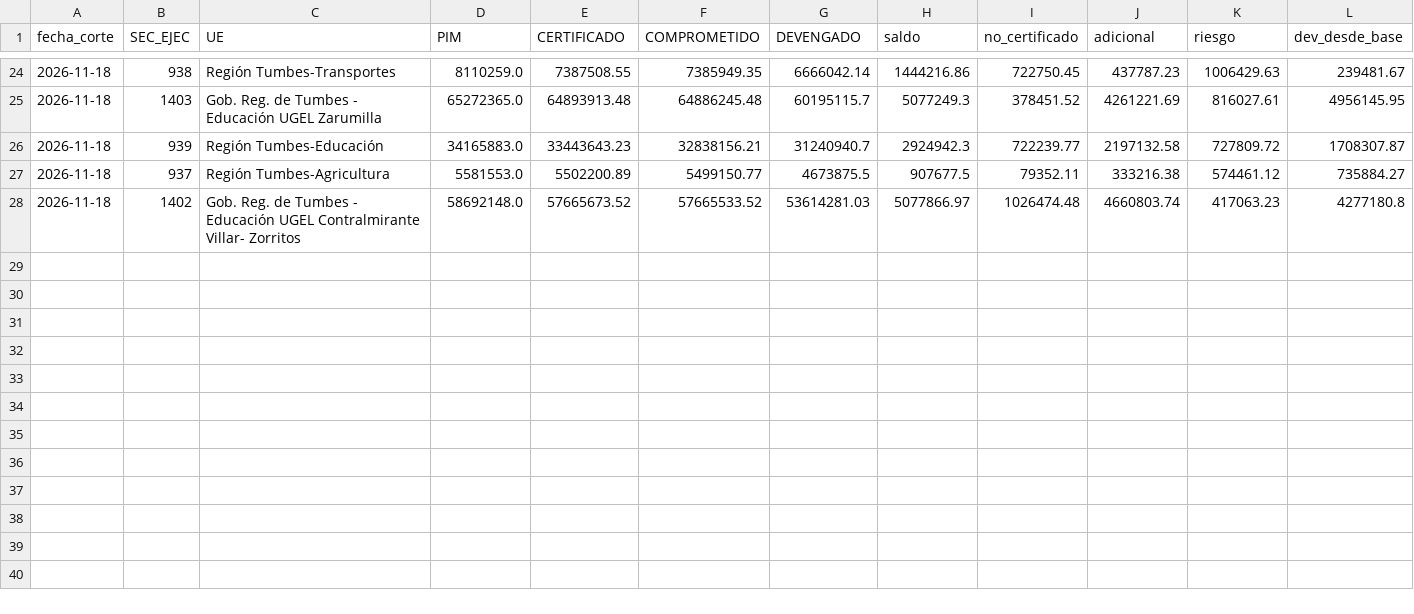
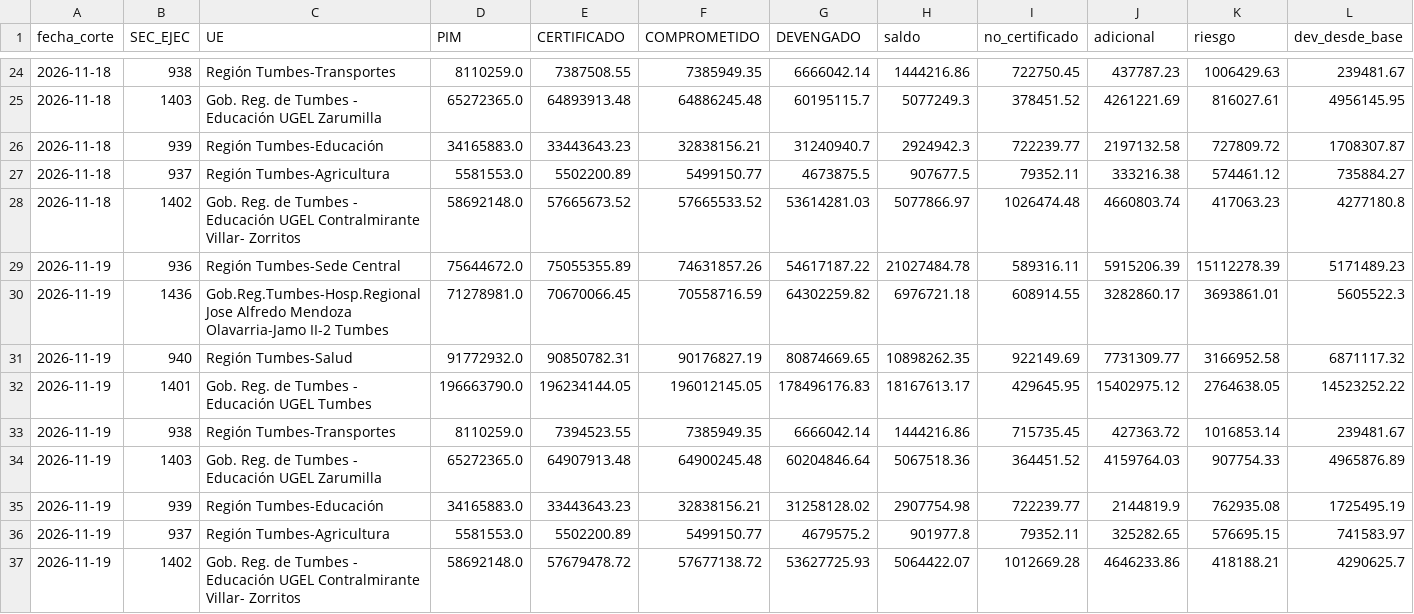
Before and after one commit to GOREaldIA/GOREaldIA.github.io, a CSV file: goretumbes/ro/historial.csv, drawn as a sheet; only a part is shown, gaps mark what is left out; rows hold the shown columns only; the diff names each change by its address in the sheet, - before the commit and + after, or states it on an @@ line.

Commit message:
Control RO GORE Tumbes: corte 2026-11-19

```diff
--- a/goretumbes/ro/historial.csv
+++ b/goretumbes/ro/historial.csv
+row 29: 2026-11-19 | 936 | Región Tumbes-Sede Central | 75644672.0 | 75055355.89 | 74631857.26 | 54617187.22 | 21027484.78 | 589316.11 | 5915206.39 | 15112278.39 | 5171489.23
+row 30: 2026-11-19 | 1436 | Gob.Reg.Tumbes-Hosp.Regional Jose Alfredo Mendoza Olavarria-Jamo II-2 Tumbes | 71278981.0 | 70670066.45 | 70558716.59 | 64302259.82 | 6976721.18 | 608914.55 | 3282860.17 | 3693861.01 | 5605522.3
+row 31: 2026-11-19 | 940 | Región Tumbes-Salud | 91772932.0 | 90850782.31 | 90176827.19 | 80874669.65 | 10898262.35 | 922149.69 | 7731309.77 | 3166952.58 | 6871117.32
+row 32: 2026-11-19 | 1401 | Gob. Reg. de Tumbes - Educación UGEL Tumbes | 196663790.0 | 196234144.05 | 196012145.05 | 178496176.83 | 18167613.17 | 429645.95 | 15402975.12 | 2764638.05 | 14523252.22
+row 33: 2026-11-19 | 938 | Región Tumbes-Transportes | 8110259.0 | 7394523.55 | 7385949.35 | 6666042.14 | 1444216.86 | 715735.45 | 427363.72 | 1016853.14 | 239481.67
+row 34: 2026-11-19 | 1403 | Gob. Reg. de Tumbes - Educación UGEL Zarumilla | 65272365.0 | 64907913.48 | 64900245.48 | 60204846.64 | 5067518.36 | 364451.52 | 4159764.03 | 907754.33 | 4965876.89
+row 35: 2026-11-19 | 939 | Región Tumbes-Educación | 34165883.0 | 33443643.23 | 32838156.21 | 31258128.02 | 2907754.98 | 722239.77 | 2144819.9 | 762935.08 | 1725495.19
+row 36: 2026-11-19 | 937 | Región Tumbes-Agricultura | 5581553.0 | 5502200.89 | 5499150.77 | 4679575.2 | 901977.8 | 79352.11 | 325282.65 | 576695.15 | 741583.97
+row 37: 2026-11-19 | 1402 | Gob. Reg. de Tumbes - Educación UGEL Contralmirante Villar- Zorritos | 58692148.0 | 57679478.72 | 57677138.72 | 53627725.93 | 5064422.07 | 1012669.28 | 4646233.86 | 418188.21 | 4290625.7
```
Also changed, not shown: 6 other files.
